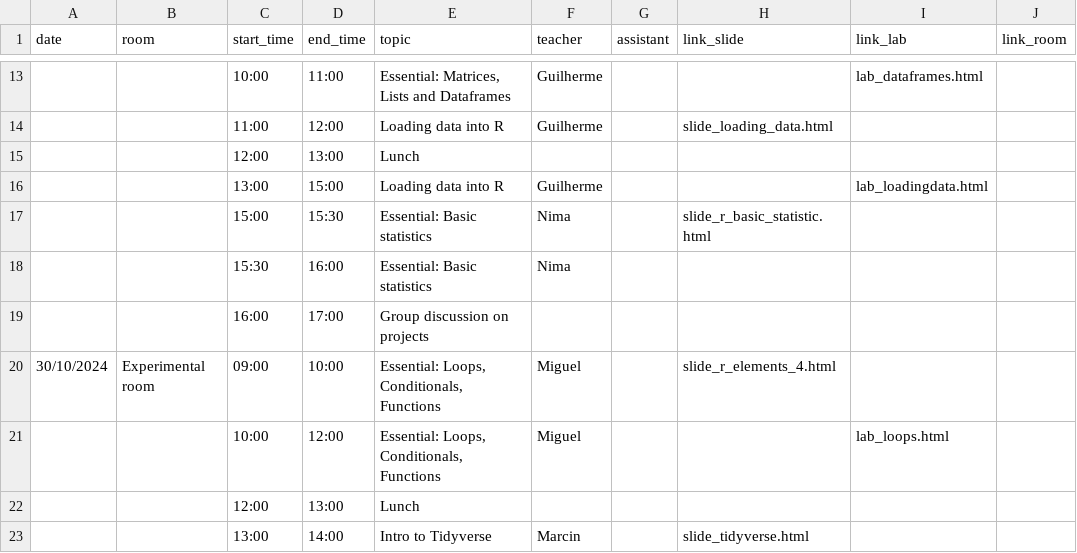
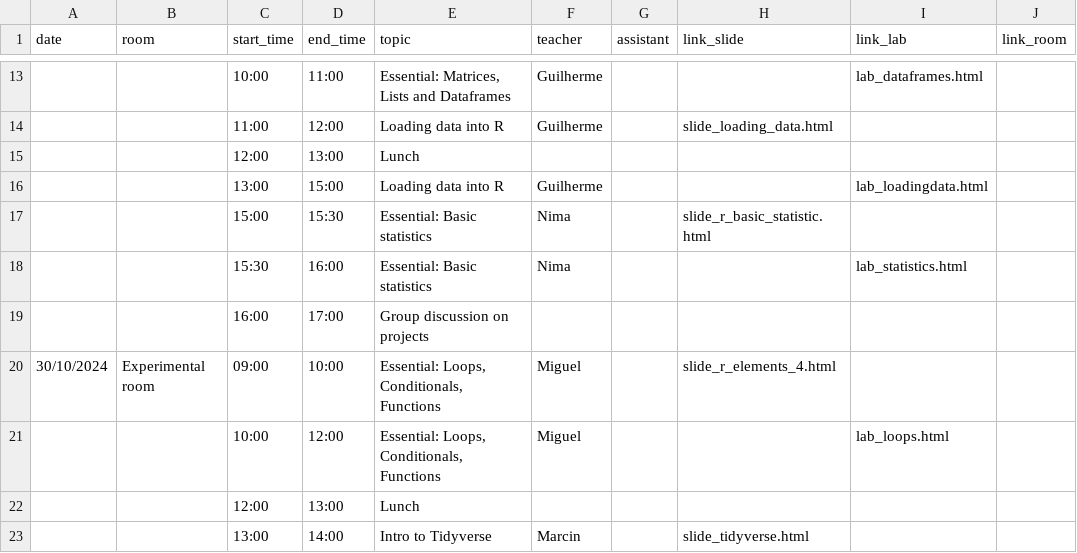
Before and after one commit to NBISweden/workshop-r, a CSV file: schedule.csv, drawn as a sheet; only a part is shown, gaps mark what is left out.

Commit message:
Add lab_statistics

```diff
--- a/schedule.csv
+++ b/schedule.csv
@@ -17,3 +17,3 @@ date;room;start_time;end_time;topic;teacher;assistant;link_slide;link_lab;link_r
 ;;15:00;15:30;Essential: Basic statistics;Nima;;slide_r_basic_statistic.html;;
-;;15:30;16:00;Essential: Basic statistics;Nima;;;;
+;;15:30;16:00;Essential: Basic statistics;Nima;;;lab_statistics.html;
 ;;16:00;17:00;Group discussion on projects;;;;;
```
